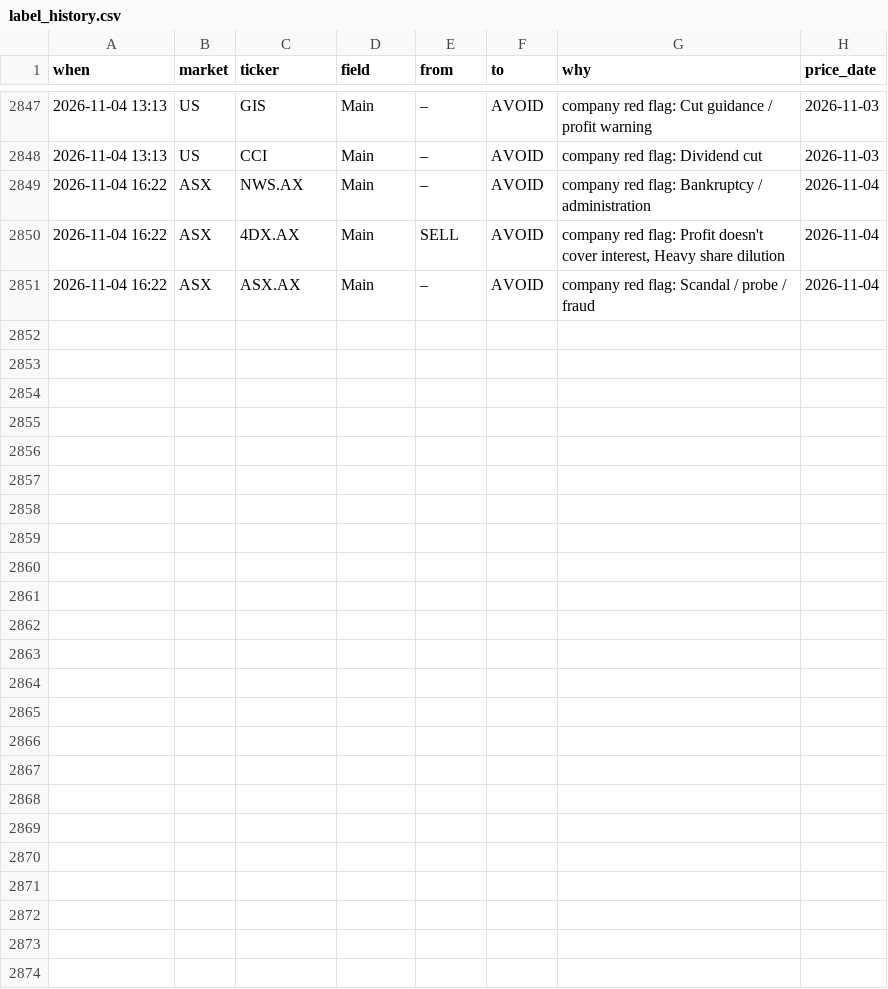
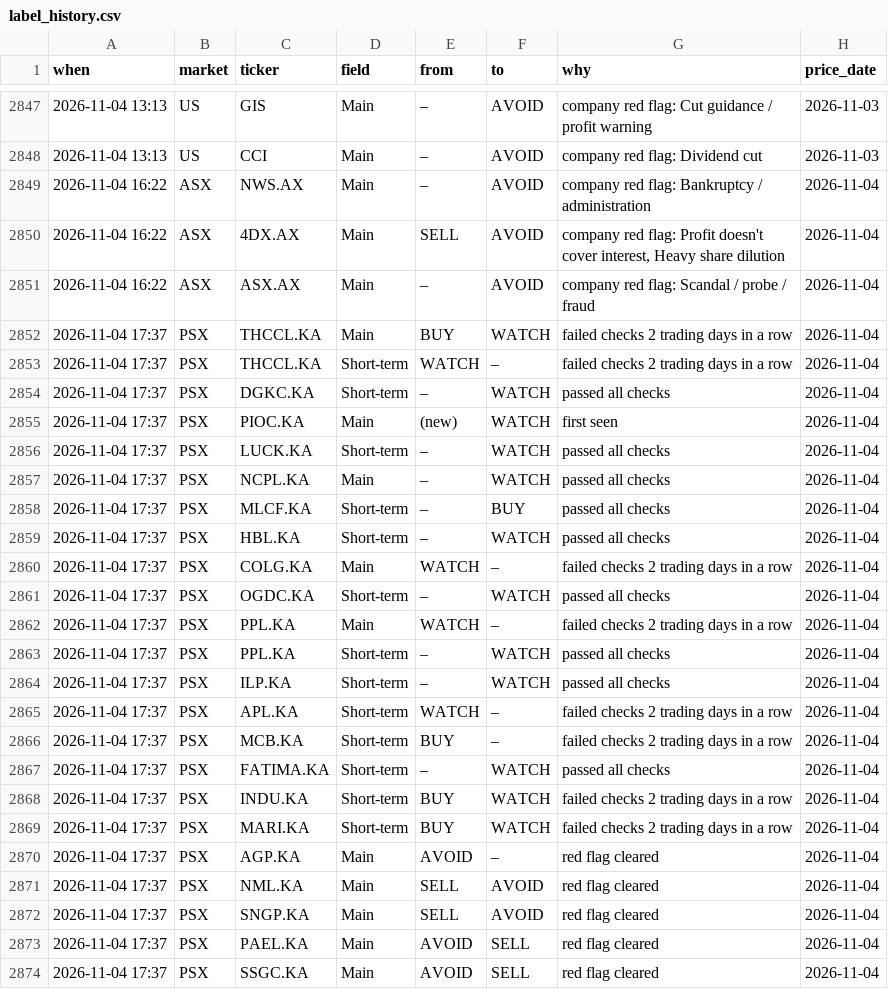
Before and after one commit to clyphor/stock-screener, a CSV file: results/label_history.csv, drawn as a sheet; only a part is shown, gaps mark what is left out.

```diff
--- a/results/label_history.csv
+++ b/results/label_history.csv
@@ -2851 +2851,24 @@ when,market,ticker,field,from,to,why,price_date
 2026-11-04 16:22,ASX,ASX.AX,Main,–,AVOID,company red flag: Scandal / probe / fraud,2026-11-04
+2026-11-04 17:37,PSX,THCCL.KA,Main,BUY,WATCH,failed checks 2 trading days in a row,2026-11-04
+2026-11-04 17:37,PSX,THCCL.KA,Short-term,WATCH,–,failed checks 2 trading days in a row,2026-11-04
+2026-11-04 17:37,PSX,DGKC.KA,Short-term,–,WATCH,passed all checks,2026-11-04
+2026-11-04 17:37,PSX,PIOC.KA,Main,(new),WATCH,first seen,2026-11-04
+2026-11-04 17:37,PSX,LUCK.KA,Short-term,–,WATCH,passed all checks,2026-11-04
+2026-11-04 17:37,PSX,NCPL.KA,Main,–,WATCH,passed all checks,2026-11-04
+2026-11-04 17:37,PSX,MLCF.KA,Short-term,–,BUY,passed all checks,2026-11-04
+2026-11-04 17:37,PSX,HBL.KA,Short-term,–,WATCH,passed all checks,2026-11-04
+2026-11-04 17:37,PSX,COLG.KA,Main,WATCH,–,failed checks 2 trading days in a row,2026-11-04
+2026-11-04 17:37,PSX,OGDC.KA,Short-term,–,WATCH,passed all checks,2026-11-04
+2026-11-04 17:37,PSX,PPL.KA,Main,WATCH,–,failed checks 2 trading days in a row,2026-11-04
+2026-11-04 17:37,PSX,PPL.KA,Short-term,–,WATCH,passed all checks,2026-11-04
+2026-11-04 17:37,PSX,ILP.KA,Short-term,–,WATCH,passed all checks,2026-11-04
+2026-11-04 17:37,PSX,APL.KA,Short-term,WATCH,–,failed checks 2 trading days in a row,2026-11-04
+2026-11-04 17:37,PSX,MCB.KA,Short-term,BUY,–,failed checks 2 trading days in a row,2026-11-04
+2026-11-04 17:37,PSX,FATIMA.KA,Short-term,–,WATCH,passed all checks,2026-11-04
+2026-11-04 17:37,PSX,INDU.KA,Short-term,BUY,WATCH,failed checks 2 trading days in a row,2026-11-04
+2026-11-04 17:37,PSX,MARI.KA,Short-term,BUY,WATCH,failed checks 2 trading days in a row,2026-11-04
+2026-11-04 17:37,PSX,AGP.KA,Main,AVOID,–,red flag cleared,2026-11-04
+2026-11-04 17:37,PSX,NML.KA,Main,SELL,AVOID,red flag cleared,2026-11-04
+2026-11-04 17:37,PSX,SNGP.KA,Main,SELL,AVOID,red flag cleared,2026-11-04
+2026-11-04 17:37,PSX,PAEL.KA,Main,AVOID,SELL,red flag cleared,2026-11-04
+2026-11-04 17:37,PSX,SSGC.KA,Main,AVOID,SELL,red flag cleared,2026-11-04
```
Also changed, not shown: results/label_state.csv, results/latest.csv, 6 other files.
